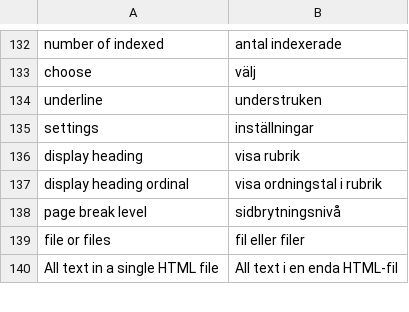
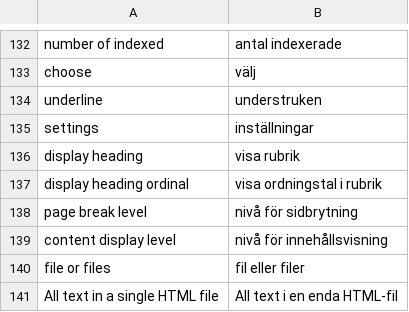
Before and after one commit to pekrau/Au, a CSV file: translations.csv, drawn as a sheet; only a part is shown, gaps mark what is left out.

Commit message:
Fonts fixed. Handle contents pages. Closes #158.

```diff
--- a/translations.csv
+++ b/translations.csv
@@ -137,3 +137,4 @@ display heading,visa rubrik
 display heading ordinal,visa ordningstal i rubrik
-page break level,sidbrytningsnivå
+page break level,nivå för sidbrytning
+content display level,nivå för innehållsvisning
 file or files,fil eller filer
```
Also changed, not shown: 9 other files.
